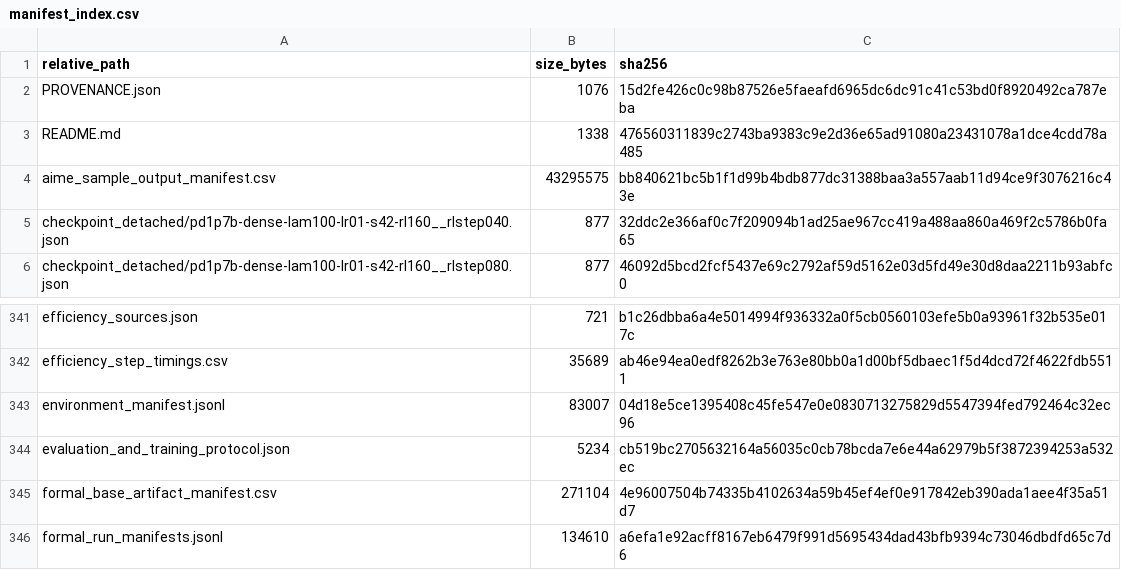
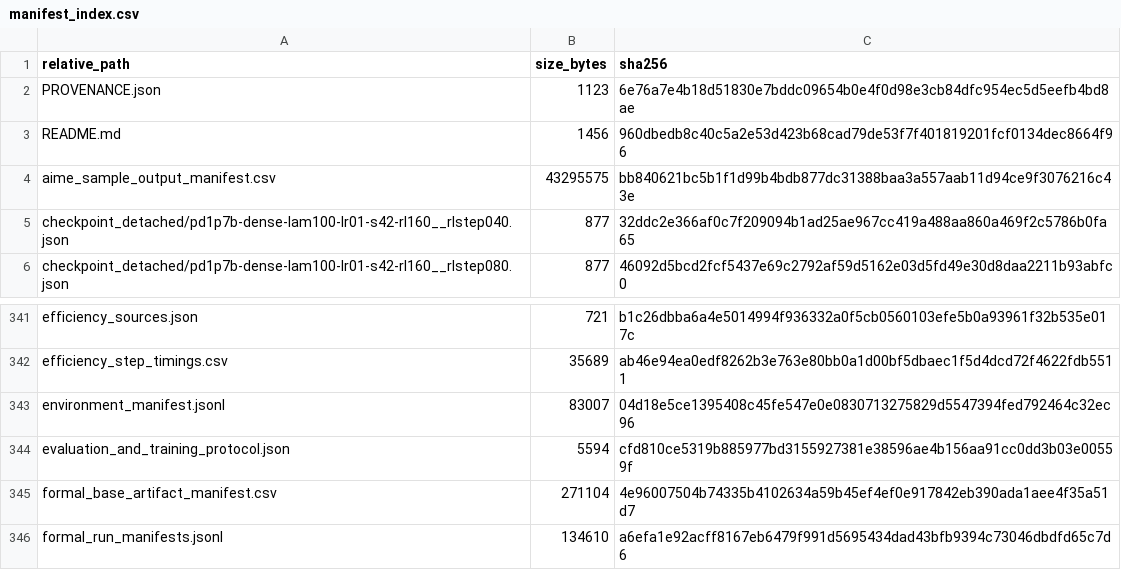
Before and after one commit to vivia-an/advantage_spine_v1, a CSV file: audited_remote_export/manifest_index.csv, drawn as a sheet; only a part is shown, gaps mark what is left out.

```diff
--- a/audited_remote_export/manifest_index.csv
+++ b/audited_remote_export/manifest_index.csv
@@ -1,4 +1,4 @@
 relative_path,size_bytes,sha256
-PROVENANCE.json,1076,15d2fe426c0c98b87526e5faeafd6965dc6dc91c41c53bd0f8920492ca787eba
-README.md,1338,476560311839c2743ba9383c9e2d36e65ad91080a23431078a1dce4cdd78a485
+PROVENANCE.json,1123,6e76a7e4b18d51830e7bddc09654b0e4f0d98e3cb84dfc954ec5d5eefb4bd8ae
+README.md,1456,960dbedb8c40c5a2e53d423b68cad79de53f7f401819201fcf0134dec8664f96
 aime_sample_output_manifest.csv,43295575,bb840621bc5b1f1d99b4bdb877dc31388baa3a557aab11d94ce9f3076216c43e
@@ -343,3 +343,3 @@ efficiency_step_timings.csv,35689,ab46e94ea0edf8262b3e763e80bb0a1d00bf5dbaec1f5d
 environment_manifest.jsonl,83007,04d18e5ce1395408c45fe547e0e0830713275829d5547394fed792464c32ec96
-evaluation_and_training_protocol.json,5234,cb519bc2705632164a56035c0cb78bcda7e6e44a62979b5f3872394253a532ec
+evaluation_and_training_protocol.json,5594,cfd810ce5319b885977bd3155927381e38596ae4b156aa91cc0dd3b03e00559f
 formal_base_artifact_manifest.csv,271104,4e96007504b74335b4102634a59b45ef4ef0e917842eb390ada1aee4f35a51d7
```
Also changed, not shown: audited_stability_results.csv, audited_tuned_dense_results.csv, 23 other files.
